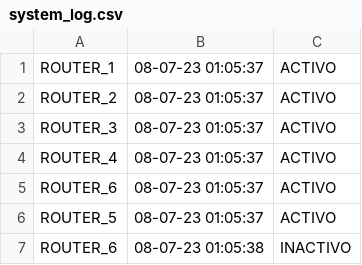
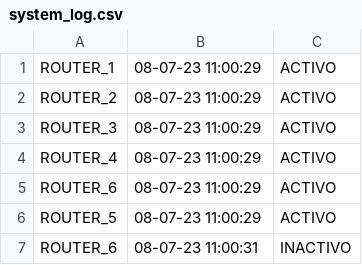
Before and after one commit to ags-sarasua/Final-Estructura, a CSV file: system_log.csv, drawn as a sheet.

```diff
--- a/system_log.csv
+++ b/system_log.csv
@@ -1,7 +1,7 @@
-ROUTER_1,08-07-23 01:05:37,ACTIVO
-ROUTER_2,08-07-23 01:05:37,ACTIVO
-ROUTER_3,08-07-23 01:05:37,ACTIVO
-ROUTER_4,08-07-23 01:05:37,ACTIVO
-ROUTER_6,08-07-23 01:05:37,ACTIVO
-ROUTER_5,08-07-23 01:05:37,ACTIVO
-ROUTER_6,08-07-23 01:05:38,INACTIVO
+ROUTER_1,08-07-23 11:00:29,ACTIVO
+ROUTER_2,08-07-23 11:00:29,ACTIVO
+ROUTER_3,08-07-23 11:00:29,ACTIVO
+ROUTER_4,08-07-23 11:00:29,ACTIVO
+ROUTER_6,08-07-23 11:00:29,ACTIVO
+ROUTER_5,08-07-23 11:00:29,ACTIVO
+ROUTER_6,08-07-23 11:00:31,INACTIVO
```
Also changed, not shown: 5 other files.
